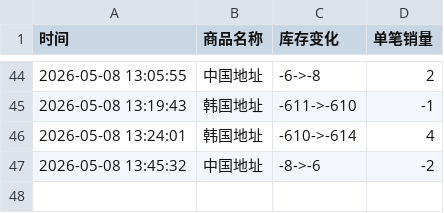
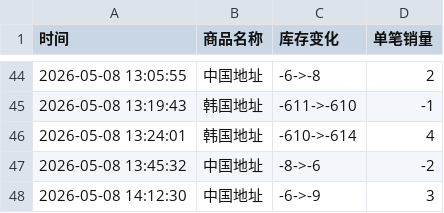
Before and after one commit to yuiki001/TAEYONG_k4, a CSV file: TAEYONG试听会.csv, drawn as a sheet; only a part is shown, gaps mark what is left out.

Commit message:
自动更新数据 2026-05-08 14:12:31

```diff
--- a/TAEYONG试听会.csv
+++ b/TAEYONG试听会.csv
@@ -47 +47,2 @@
 2026-05-08 13:45:32,中国地址,-8->-6,-2
+2026-05-08 14:12:30,中国地址,-6->-9,3
```
